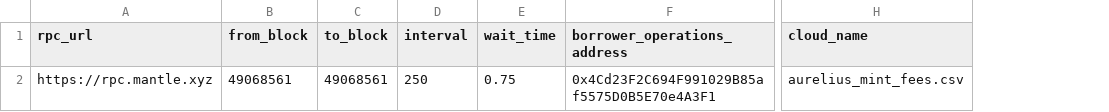
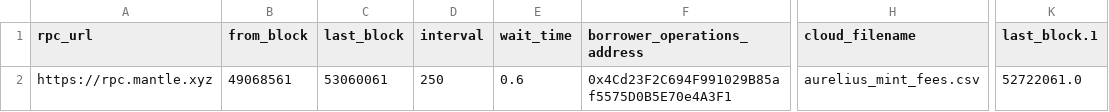
Before and after one commit to Byte-Masons/cod3x-event-tracker, a CSV file: config/cdp_config.csv, drawn as a sheet; only a part is shown, gaps mark what is left out; removed rows and columns are numbered as before the commit, all else as after; the diff names each change by its address in the sheet, - before the commit and + after, or states it on an @@ line.

```diff
--- a/config/cdp_config.csv
+++ b/config/cdp_config.csv
-column C (to_block), row 2: 49068561
+column C (last_block), row 2: 53060061
+column K (last_block.1), row 2: 52722061.0
-H1: cloud_name
+H1: cloud_filename
-E2 (wait_time): 0.75
+E2 (wait_time): 0.6
```
Also changed, not shown: 4 other files.
